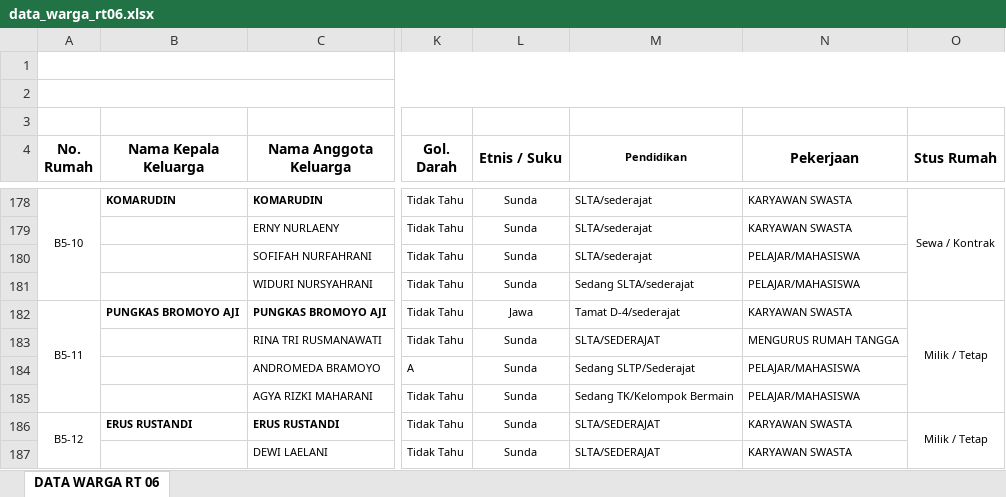
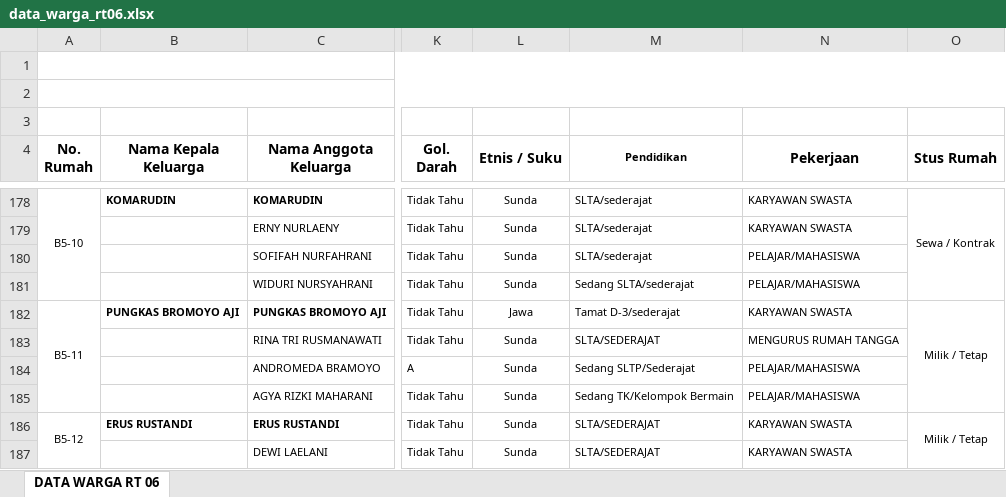
Before and after one commit to v4nper-lab/portal-rt06, an Excel workbook: data_warga_rt06.xlsx, sheet DATA WARGA RT 06, drawn as a sheet; only a part is shown, gaps mark what is left out; values as stored, in another font and other column widths than the file's, no borders; the diff covers the shown part only; the diff names each change by its address in the sheet, - before the commit and + after, or states it on an @@ line.

```diff
--- a/data_warga_rt06.xlsx (sheet DATA WARGA RT 06)
+++ b/data_warga_rt06.xlsx (sheet DATA WARGA RT 06)
-M182 (Pendidikan): Tamat D-4/sederajat
+M182 (Pendidikan): Tamat D-3/sederajat
```
Also changed, not shown: 12 edited cells elsewhere in this sheet.
